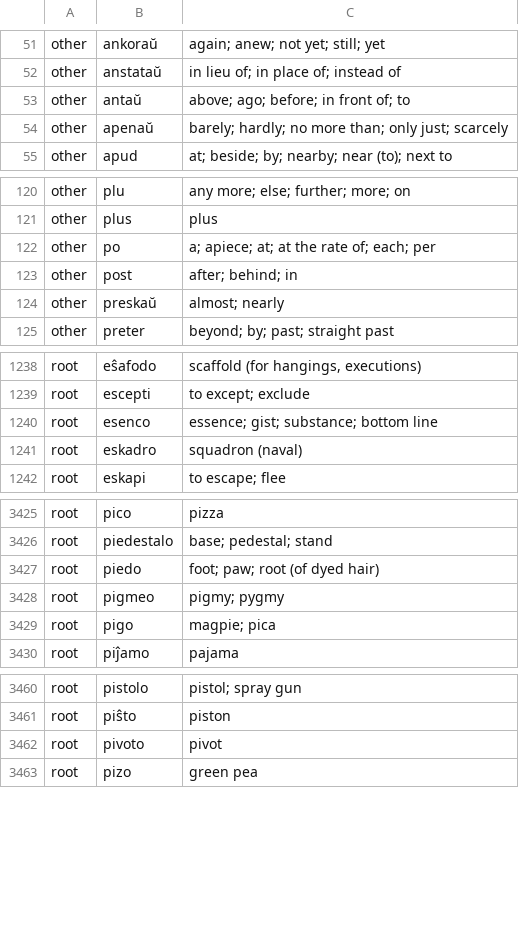
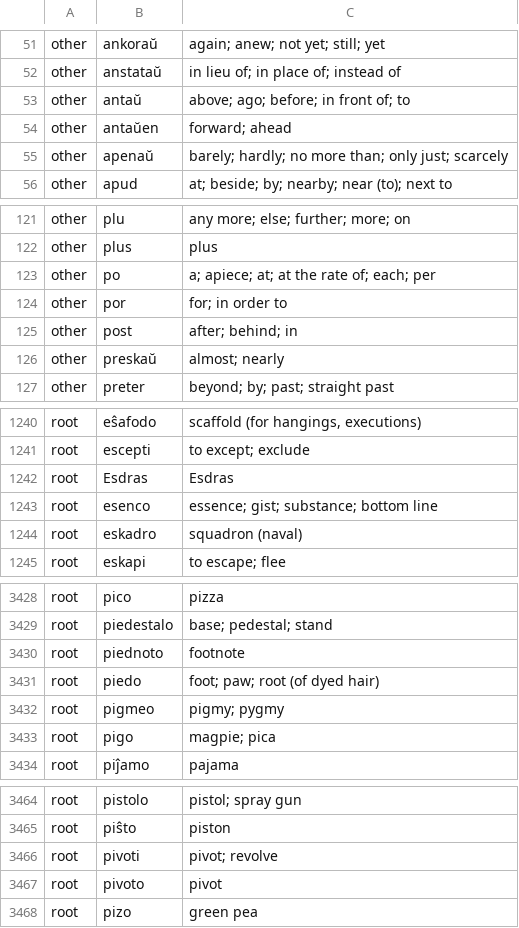
Before and after one commit to douglasgreen/bible, a CSV file: bin/glossary.csv, drawn as a sheet; only a part is shown, gaps mark what is left out; the diff covers the shown part only.

Commit message:
adding words

```diff
--- a/bin/glossary.csv
+++ b/bin/glossary.csv
@@ -53,2 +53,3 @@ other,anstataŭ,"in lieu of; in place of; instead of"
 other,antaŭ,"above; ago; before; in front of; to"
+other,antaŭen,"forward; ahead"
 other,apenaŭ,"barely; hardly; no more than; only just; scarcely"
@@ -122,2 +123,3 @@ other,plus,plus
 other,po,"a; apiece; at; at the rate of; each; per"
+other,por,"for; in order to"
 other,post,"after; behind; in"
@@ -1239,2 +1241,3 @@ root,eŝafodo,"scaffold (for hangings, executions)"
 root,escepti,"to except; exclude"
+root,Esdras,Esdras
 root,esenco,"essence; gist; substance; bottom line"
@@ -3426,2 +3429,3 @@ root,pico,pizza
 root,piedestalo,"base; pedestal; stand"
+root,piednoto,footnote
 root,piedo,"foot; paw; root (of dyed hair)"
@@ -3461,2 +3465,3 @@ root,pistolo,"pistol; spray gun"
 root,piŝto,piston
+root,pivoti,"pivot; revolve"
 root,pivoto,pivot
```
Also changed, not shown: 2 added rows elsewhere in this file.
